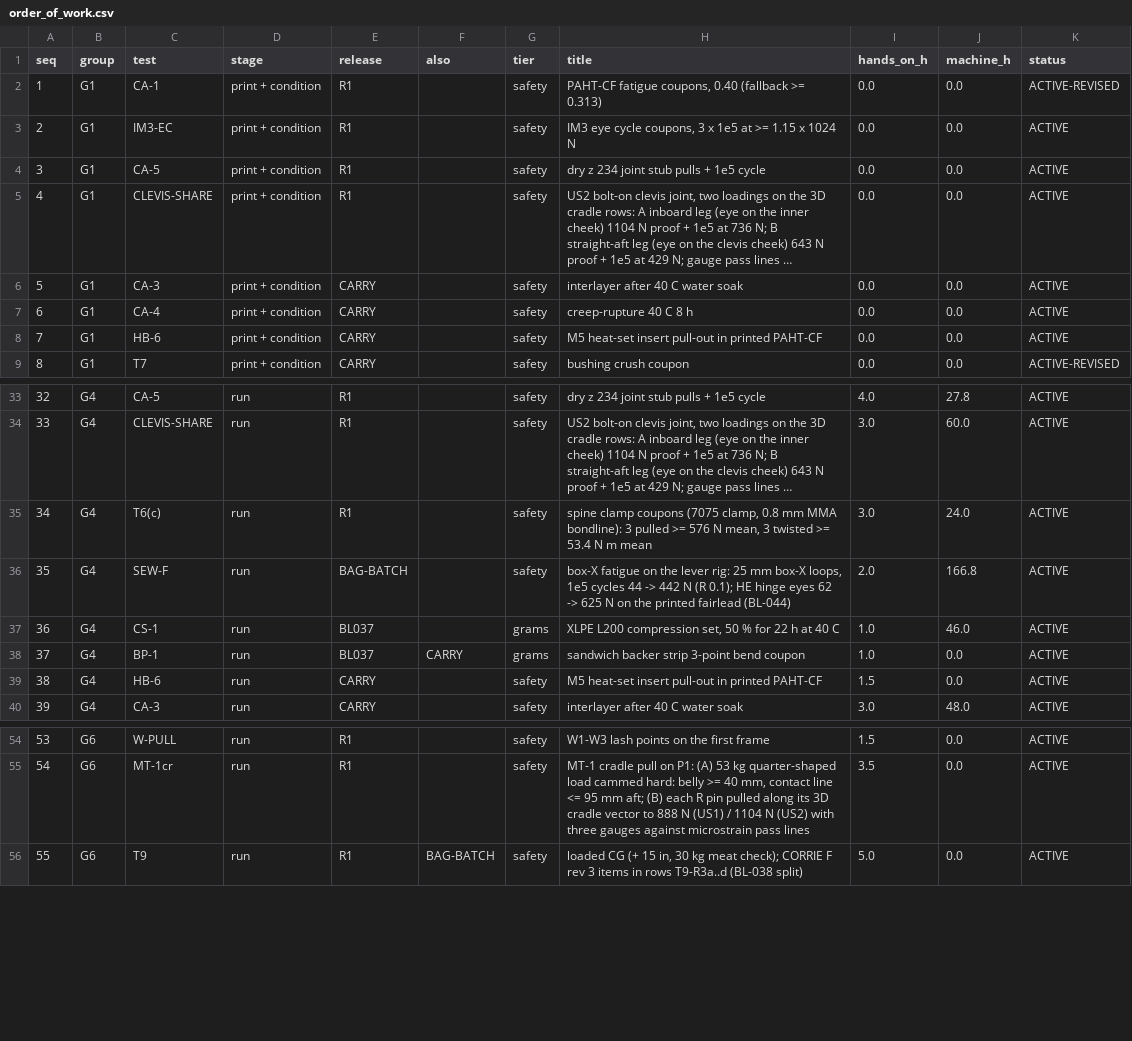
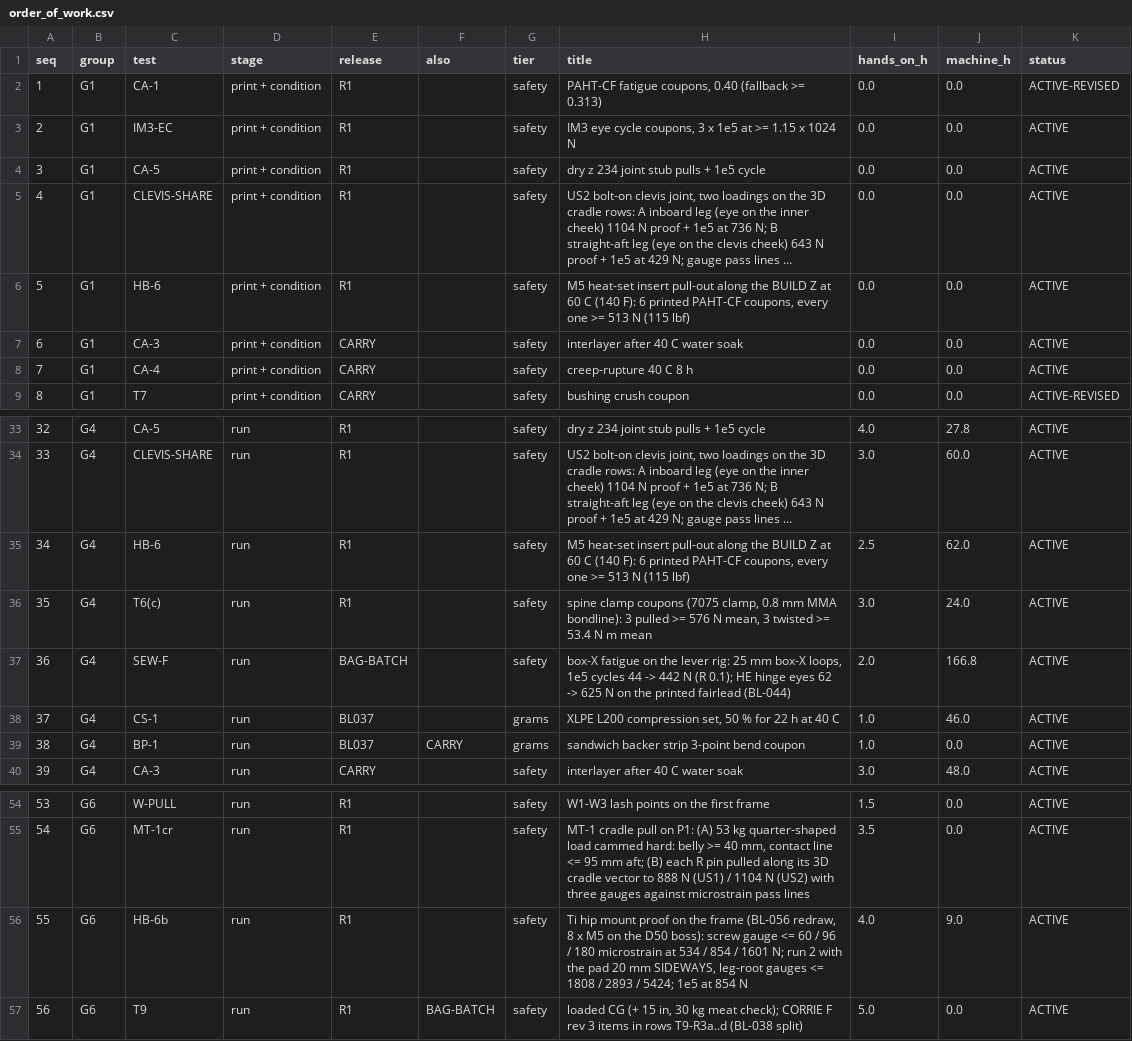
Before and after one commit to Overcastly-AI/Hunting-appeal, a CSV file: outputs/release/test_kit/order_of_work.csv, drawn as a sheet; only a part is shown, gaps mark what is left out; long unchanged cells end in …; removed rows and columns are numbered as before the commit, all else as after; the diff names each change by its address in the sheet, - before the commit and + after, or states it on an @@ line.

```diff
--- a/outputs/release/test_kit/order_of_work.csv
+++ b/outputs/release/test_kit/order_of_work.csv
+row 6: 5 | G1 | HB-6 | print + condition | R1 |  | safety | M5 heat-set insert pull-out along the BUILD Z at 60 C (140 F): 6 printed PAHT-CF coupons, every one >= 513 N (115 lbf) | 0.0 | 0.0 | ACTIVE
@@ column A (seq) renumbered from row 7 down @@
-row 8: 7 | G1 | HB-6 | print + condition | CARRY |  | safety | M5 heat-set insert pull-out in printed PAHT-CF | 0.0 | 0.0 | ACTIVE
+row 35: 34 | G4 | HB-6 | run | R1 |  | safety | M5 heat-set insert pull-out along the BUILD Z at 60 C (140 F): 6 printed PAHT-CF coupons, every one >= 513 N (115 lbf) | 2.5 | 62.0 | ACTIVE
-row 39: 38 | G4 | HB-6 | run | CARRY |  | safety | M5 heat-set insert pull-out in printed PAHT-CF | 1.5 | 0.0 | ACTIVE
+row 56: 55 | G6 | HB-6b | run | R1 |  | safety | Ti hip mount proof on the frame (BL-056 redraw, 8 x M5 on the D50 boss): screw gauge <= 60 / 96 / 180 microstrain at 534 / 854 / 1601 N; run 2 with the pad 20 mm SIDEWAYS, leg-root gauges <= 1808 / 2893 / 5424; 1e5 at 854 N | 4.0 | 9.0 | ACTIVE
```
Also changed, not shown: outputs/release/test_kit/results_template.csv, outputs/release/test_kit/shopping_list.csv, 18 other files.
